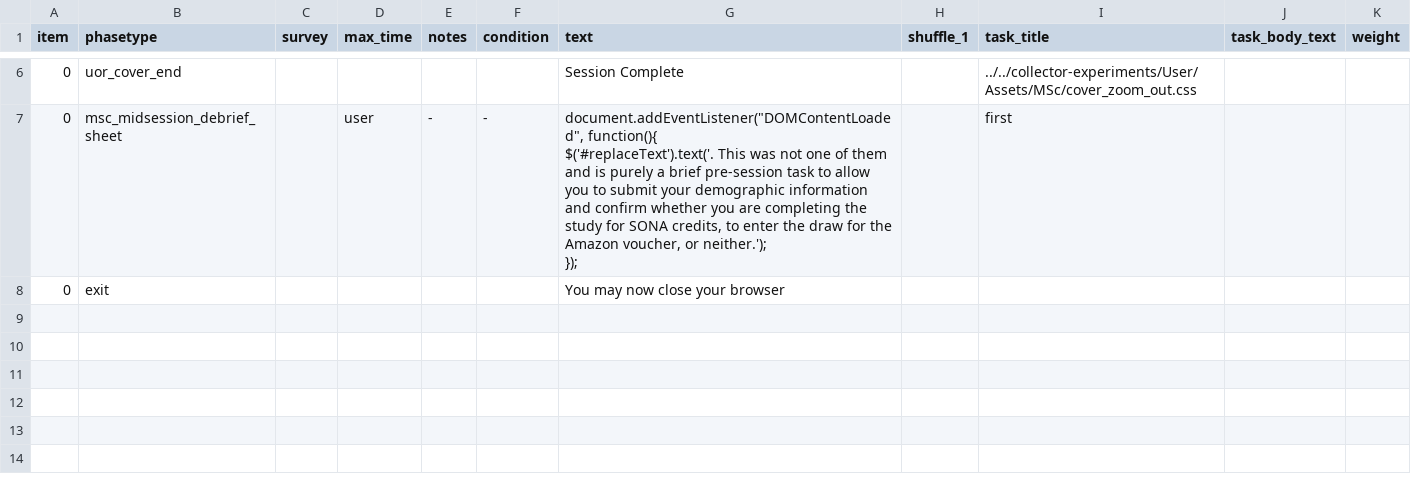
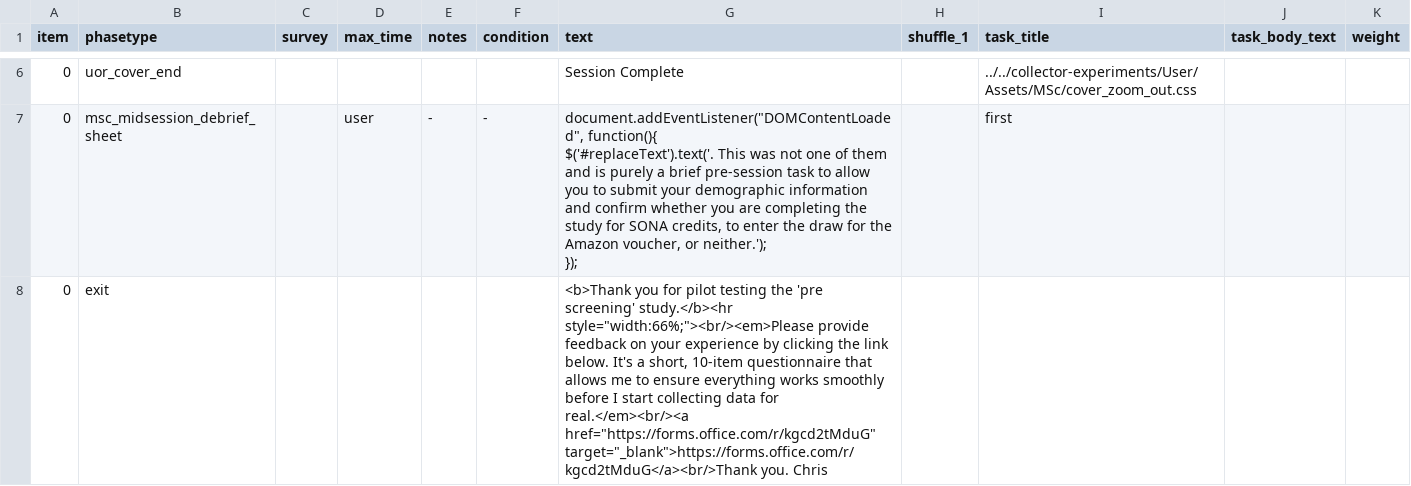
Before and after one commit to tdepsych/collector-experiments, a CSV file: User/Projects/msc_dissertation/pre_screen.csv, drawn as a sheet; only a part is shown, gaps mark what is left out.

```diff
--- a/User/Projects/msc_dissertation/pre_screen.csv
+++ b/User/Projects/msc_dissertation/pre_screen.csv
@@ -9,2 +9,2 @@ $('#replaceText').text('. This was not one of them and is purely a brief pre-ses
 });",,first,,,
-0,exit,,,,,You may now close your browser,,,,,
+0,exit,,,,,"<b>Thank you for pilot testing the 'pre screening' study.</b><hr style=""width:66%;""><br/><em>Please provide feedback on your experience by clicking the link below. It's a short, 10-item questionnaire that allows me to ensure everything works smoothly before I start collecting data for real.</em><br/><a href=""https://forms.office.com/r/kgcd2tMduG"" target=""_blank"">https://forms.office.com/r/kgcd2tMduG</a><br/>Thank you. Chris",,,,,
```
Also changed, not shown: User/Projects/msc_dissertation/text_taboo.csv, User/Projects/msc_dissertation/video_taboo.csv, 4 other files.
